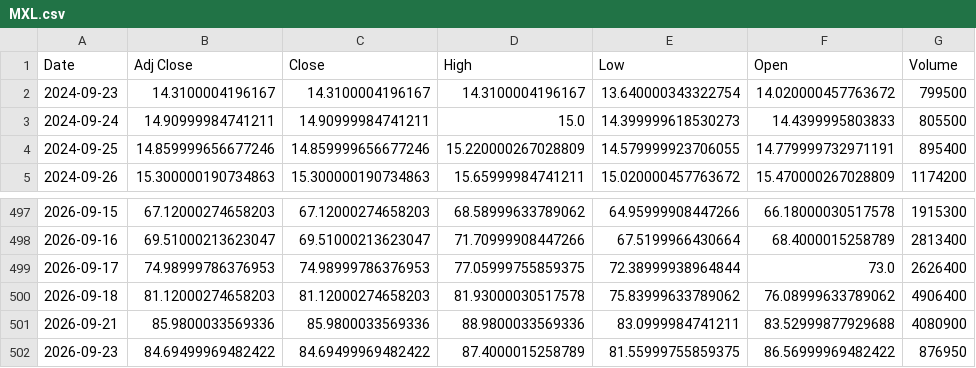
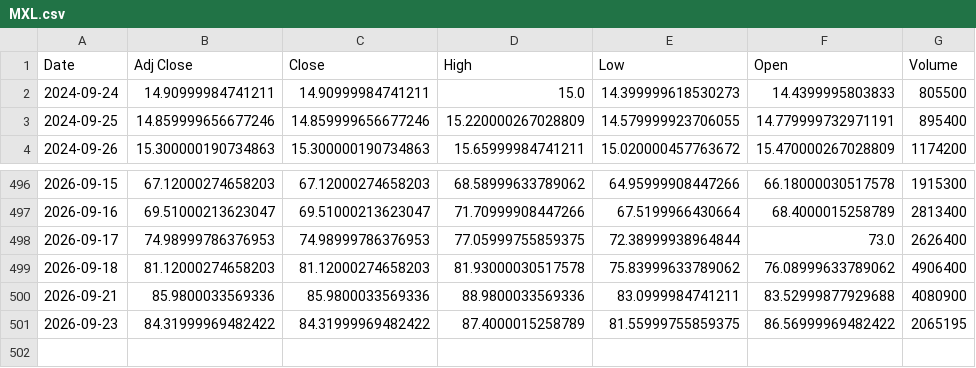
Before and after one commit to Russell3482/Momentum-Trading-Board, a CSV file: data/prices/MXL.csv, drawn as a sheet; only a part is shown, gaps mark what is left out.

```diff
--- a/data/prices/MXL.csv
+++ b/data/prices/MXL.csv
@@ -1,3 +1,2 @@
 Date,Adj Close,Close,High,Low,Open,Volume
-2024-09-23,14.3100004196167,14.3100004196167,14.3100004196167,13.640000343322754,14.020000457763672,799500
 2024-09-24,14.90999984741211,14.90999984741211,15.0,14.399999618530273,14.4399995803833,805500
@@ -501,2 +500,2 @@ Date,Adj Close,Close,High,Low,Open,Volume
 2026-09-21,85.9800033569336,85.9800033569336,88.9800033569336,83.0999984741211,83.52999877929688,4080900
-2026-09-23,84.69499969482422,84.69499969482422,87.4000015258789,81.55999755859375,86.56999969482422,876950
+2026-09-23,84.31999969482422,84.31999969482422,87.4000015258789,81.55999755859375,86.56999969482422,2065195
```
Also changed, not shown: data/prices/CIEN.csv, data/prices/LABU.csv, 19 other files.
